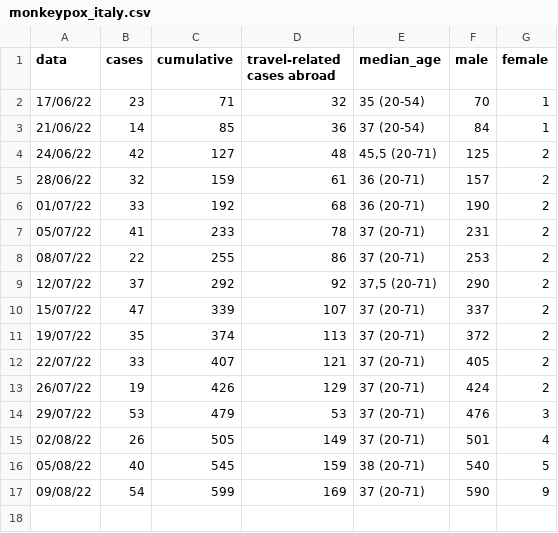
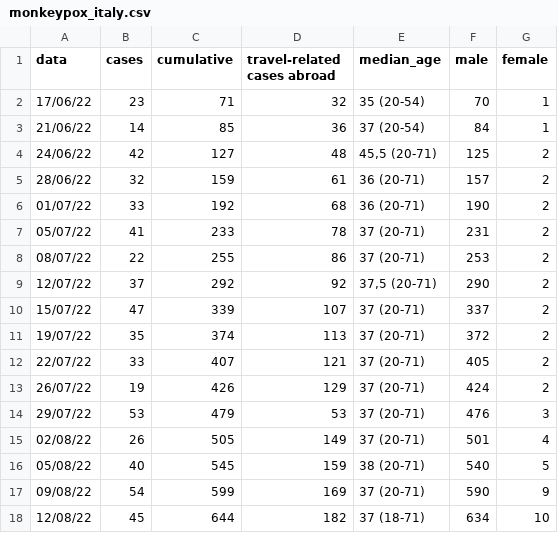
Before and after one commit to fbranda/monkeypox-opendata, a CSV file: Italy/monkeypox_italy.csv, drawn as a sheet; the diff names each change by its address in the sheet, - before the commit and + after, or states it on an @@ line.

```diff
--- a/Italy/monkeypox_italy.csv
+++ b/Italy/monkeypox_italy.csv
+row 18: 12/08/22 | 45 | 644 | 182 | 37 (18-71) | 634 | 10
```
Also changed, not shown: Italy/monkeypox_region.csv.
